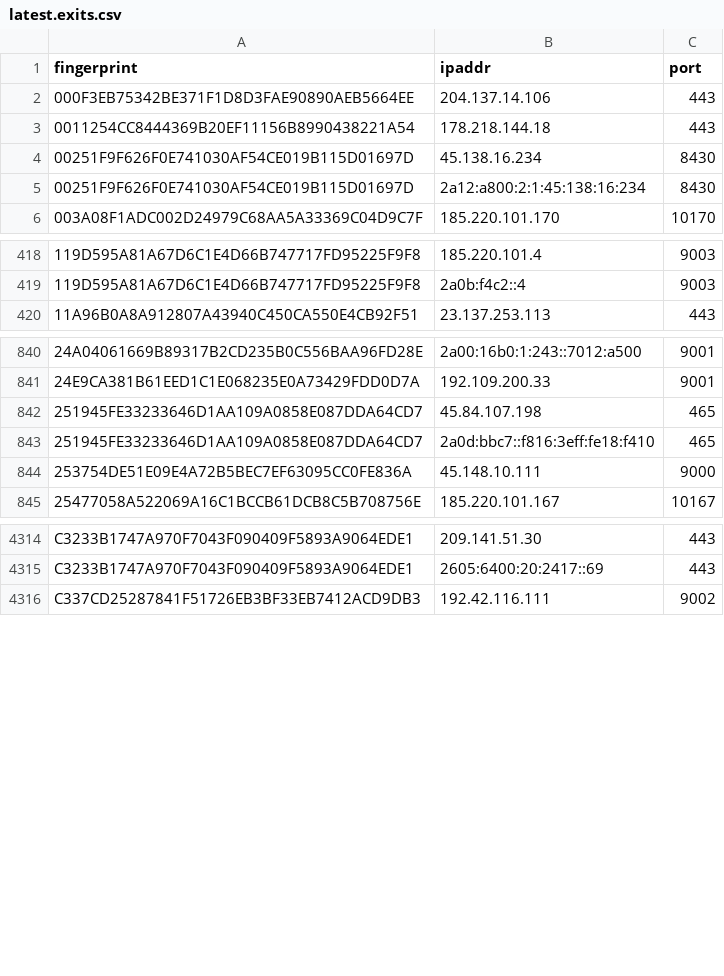
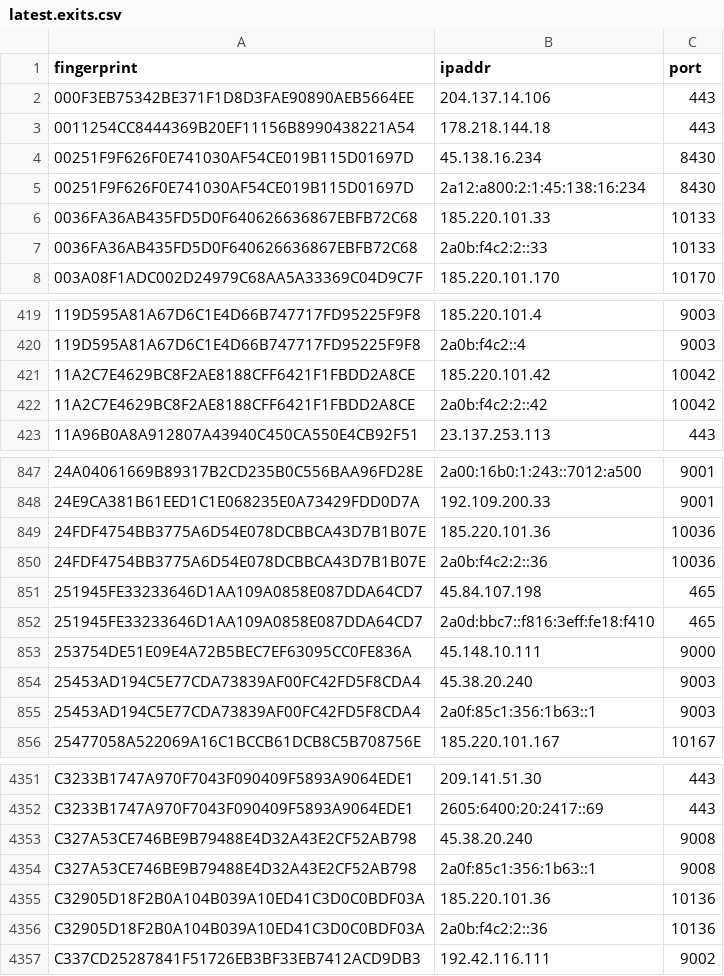
Before and after one commit to sec-js/tor-nodes, a CSV file: latest.exits.csv, drawn as a sheet; only a part is shown, gaps mark what is left out; the diff covers the shown part only; the diff names each change by its address in the sheet, - before the commit and + after, or states it on an @@ line.

```diff
--- a/latest.exits.csv
+++ b/latest.exits.csv
+row 6: 0036FA36AB435FD5D0F640626636867EBFB72C68 | 185.220.101.33 | 10133
+row 7: 0036FA36AB435FD5D0F640626636867EBFB72C68 | 2a0b:f4c2:2::33 | 10133
+row 421: 11A2C7E4629BC8F2AE8188CFF6421F1FBDD2A8CE | 185.220.101.42 | 10042
+row 422: 11A2C7E4629BC8F2AE8188CFF6421F1FBDD2A8CE | 2a0b:f4c2:2::42 | 10042
+row 849: 24FDF4754BB3775A6D54E078DCBBCA43D7B1B07E | 185.220.101.36 | 10036
+row 850: 24FDF4754BB3775A6D54E078DCBBCA43D7B1B07E | 2a0b:f4c2:2::36 | 10036
+row 854: 25453AD194C5E77CDA73839AF00FC42FD5F8CDA4 | 45.38.20.240 | 9003
+row 855: 25453AD194C5E77CDA73839AF00FC42FD5F8CDA4 | 2a0f:85c1:356:1b63::1 | 9003
+row 4353: C327A53CE746BE9B79488E4D32A43E2CF52AB798 | 45.38.20.240 | 9008
+row 4354: C327A53CE746BE9B79488E4D32A43E2CF52AB798 | 2a0f:85c1:356:1b63::1 | 9008
+row 4355: C32905D18F2B0A104B039A10ED41C3D0C0BDF03A | 185.220.101.36 | 10136
+row 4356: C32905D18F2B0A104B039A10ED41C3D0C0BDF03A | 2a0b:f4c2:2::36 | 10136
```
Also changed, not shown: 42 added rows and 1 removed row elsewhere in this file, latest.guards.csv, 1 other file.
